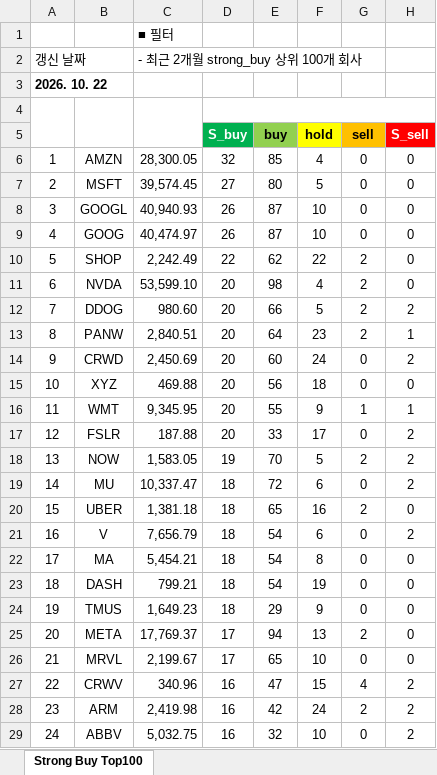
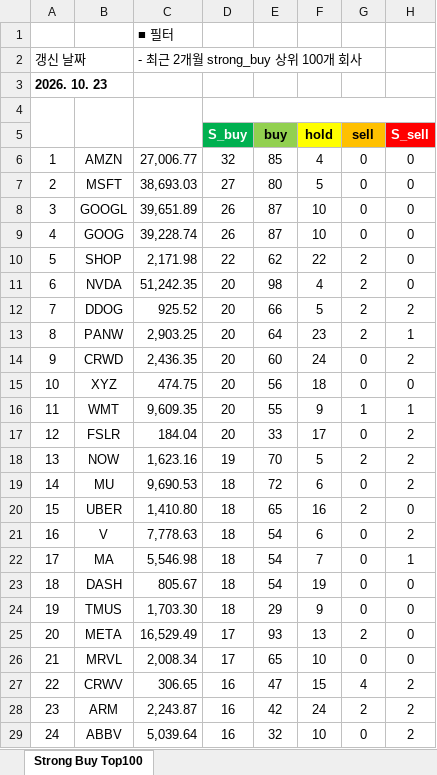
Before and after one commit to yuunseong20-hash/strongbut_top100, an Excel workbook: docs/strong_buy_top100.xlsx, sheet Strong Buy Top100, drawn as a sheet; only a part is shown; values as stored, in another font and other column widths than the file's, no borders; the diff covers the shown part only; the diff names each change by its address in the sheet, - before the commit and + after, or states it on an @@ line.

```diff
--- a/docs/strong_buy_top100.xlsx (sheet Strong Buy Top100)
+++ b/docs/strong_buy_top100.xlsx (sheet Strong Buy Top100)
-A3: 2026. 10. 22
+A3: 2026. 10. 23
-C6: 28,300.05
+C6: 27,006.77
-C7: 39,574.45
+C7: 38,693.03
-C8: 40,940.93
+C8: 39,651.89
-C9: 40,474.97
+C9: 39,228.74
-C10: 2,242.49
+C10: 2,171.98
-C11: 53,599.10
+C11: 51,242.35
-C12: 980.60
+C12: 925.52
-C13: 2,840.51
+C13: 2,903.25
-C14: 2,450.69
+C14: 2,436.35
-C15: 469.88
+C15: 474.75
-C16: 9,345.95
+C16: 9,609.35
-C17: 187.88
+C17: 184.04
-C18: 1,583.05
+C18: 1,623.16
-C19: 10,337.47
+C19: 9,690.53
-C20: 1,381.18
+C20: 1,410.80
-C21: 7,656.79
+C21: 7,778.63
-C22: 5,454.21
+C22: 5,546.98
-F22 (hold): 8
+F22 (hold): 7
-H22 (S_sell): 0
+H22 (S_sell): 1
-C23: 799.21
+C23: 805.67
-C24: 1,649.23
+C24: 1,703.30
-C25: 17,769.37
+C25: 16,529.49
-E25 (buy): 94
+E25 (buy): 93
-C26: 2,199.67
+C26: 2,008.34
-C27: 340.96
+C27: 306.65
-C28: 2,419.98
+C28: 2,243.87
-C29: 5,032.75
+C29: 5,039.64
```
Also changed, not shown: 130 edited cells elsewhere in this sheet, 2 other files.
